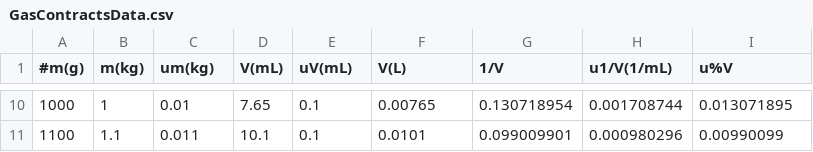
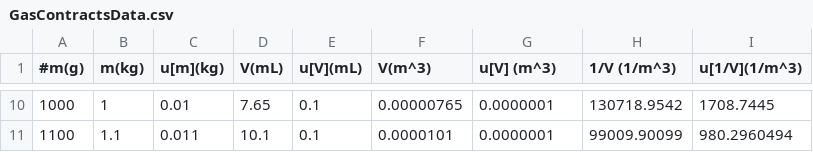
Before and after one commit to JadenMajid/Experiment-2-229, a CSV file: GasContractsData.csv, drawn as a sheet; only a part is shown, gaps mark what is left out; the diff covers the shown part only.

```diff
--- a/GasContractsData.csv
+++ b/GasContractsData.csv
@@ -1 +1 @@
-#m(g),m(kg),um(kg),V(mL),uV(mL),V(L),1/V,u1/V(1/mL),u%V
+#m(g),m(kg),u[m](kg),V(mL),u[V](mL),V(m^3),u[V] (m^3),1/V (1/m^3),u[1/V](1/m^3)
@@ -10,2 +10,2 @@
-1000,1,0.01,7.65,0.1,0.00765,0.130718954,0.001708744,0.013071895
-1100,1.1,0.011,10.1,0.1,0.0101,0.099009901,0.000980296,0.00990099
+1000,1,0.01,7.65,0.1,0.00000765,0.0000001,130718.9542,1708.7445
+1100,1.1,0.011,10.1,0.1,0.0000101,0.0000001,99009.90099,980.2960494
```
Also changed, not shown: 32 edited cells elsewhere in this file, AveragedData.csv, GasExpandsData.csv.
